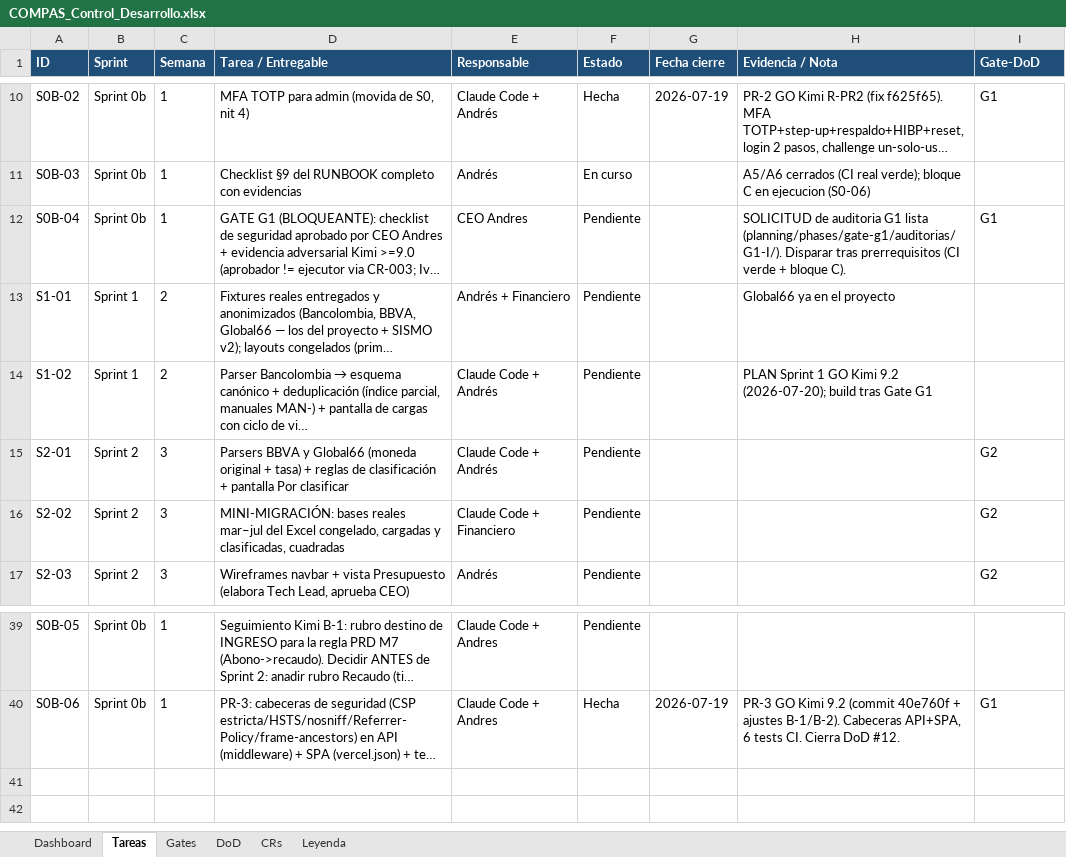
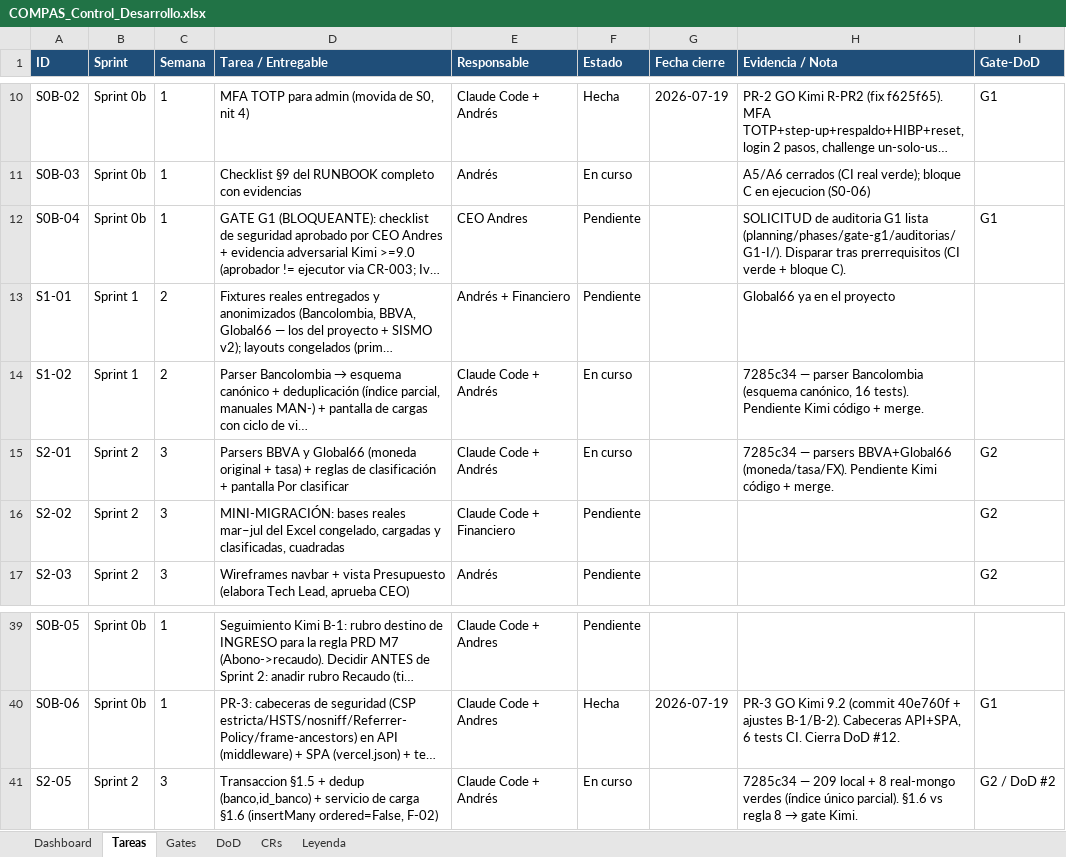
Before and after one commit to RoddosColombia/compas, an Excel workbook: docs/COMPAS_Control_Desarrollo.xlsx, sheet Tareas, drawn as a sheet; only a part is shown, gaps mark what is left out; long unchanged cells end in …; values as stored, in another font and other column widths than the file's, no borders; the diff names each change by its address in the sheet, - before the commit and + after, or states it on an @@ line.

```diff
--- a/docs/COMPAS_Control_Desarrollo.xlsx (sheet Tareas)
+++ b/docs/COMPAS_Control_Desarrollo.xlsx (sheet Tareas)
-F14:F15 (Estado): Pendiente
+F14:F15 (Estado): En curso
-H14 (Evidencia / Nota): PLAN Sprint 1 GO Kimi 9.2 (2026-07-20); build tras Gate G1
+H14 (Evidencia / Nota): 7285c34 — parser Bancolombia (esquema canónico, 16 tests). Pendiente Kimi código + merge.
-H15 (Evidencia / Nota): (empty)
+H15 (Evidencia / Nota): 7285c34 — parsers BBVA+Global66 (moneda/tasa/FX). Pendiente Kimi código + merge.
+row 41: S2-05 | Sprint 2 | 3 | Transaccion §1.5 + dedup (banco,id_banco) + servicio de carga §1.6 (insertMany ordered=False, F-02) | Claude Code + Andrés | En curso |  | 7285c34 — 209 local + 8 real-mongo verdes (índice único parcial). §1.6 vs regla 8 → gate Kimi. | G2 / DoD #2
```
